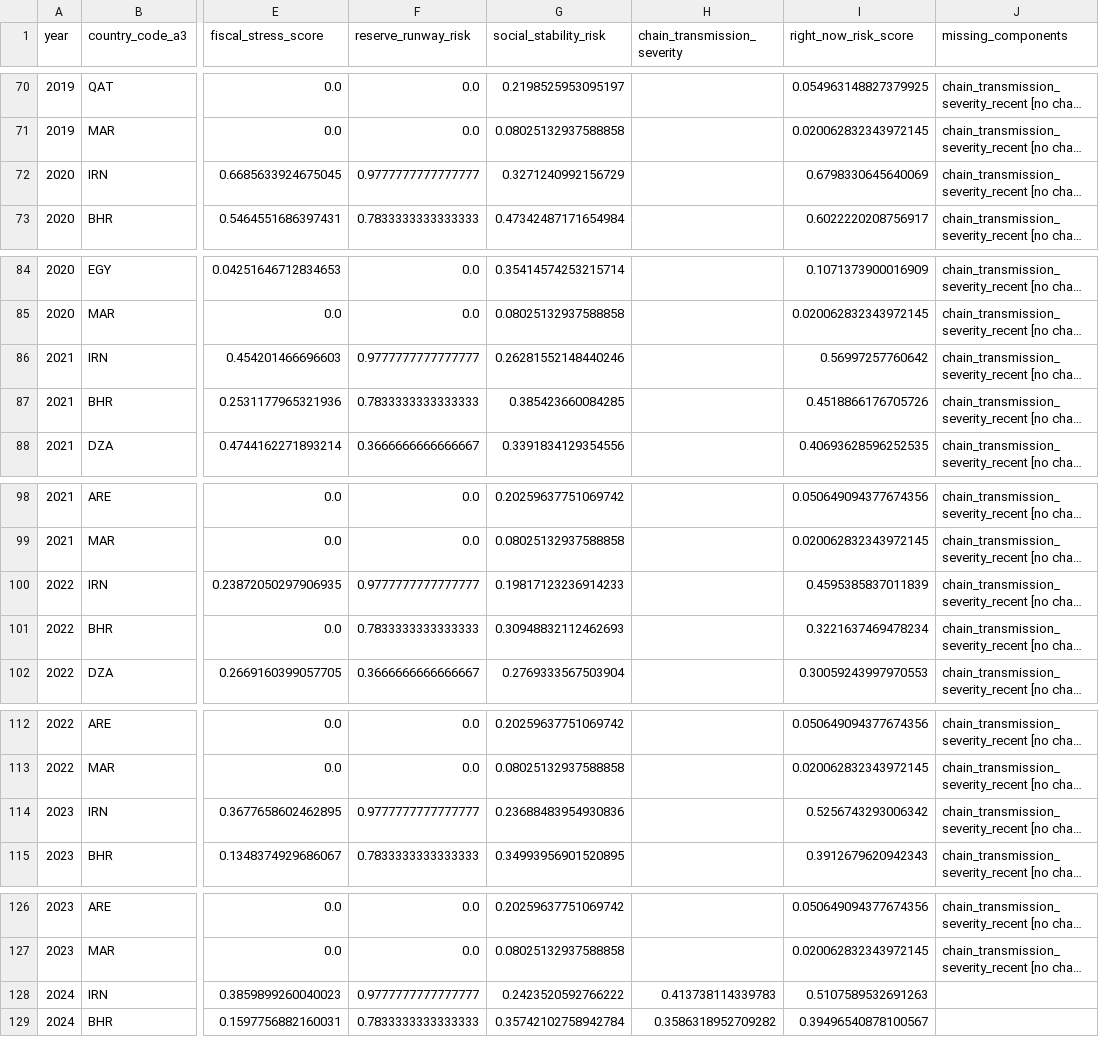
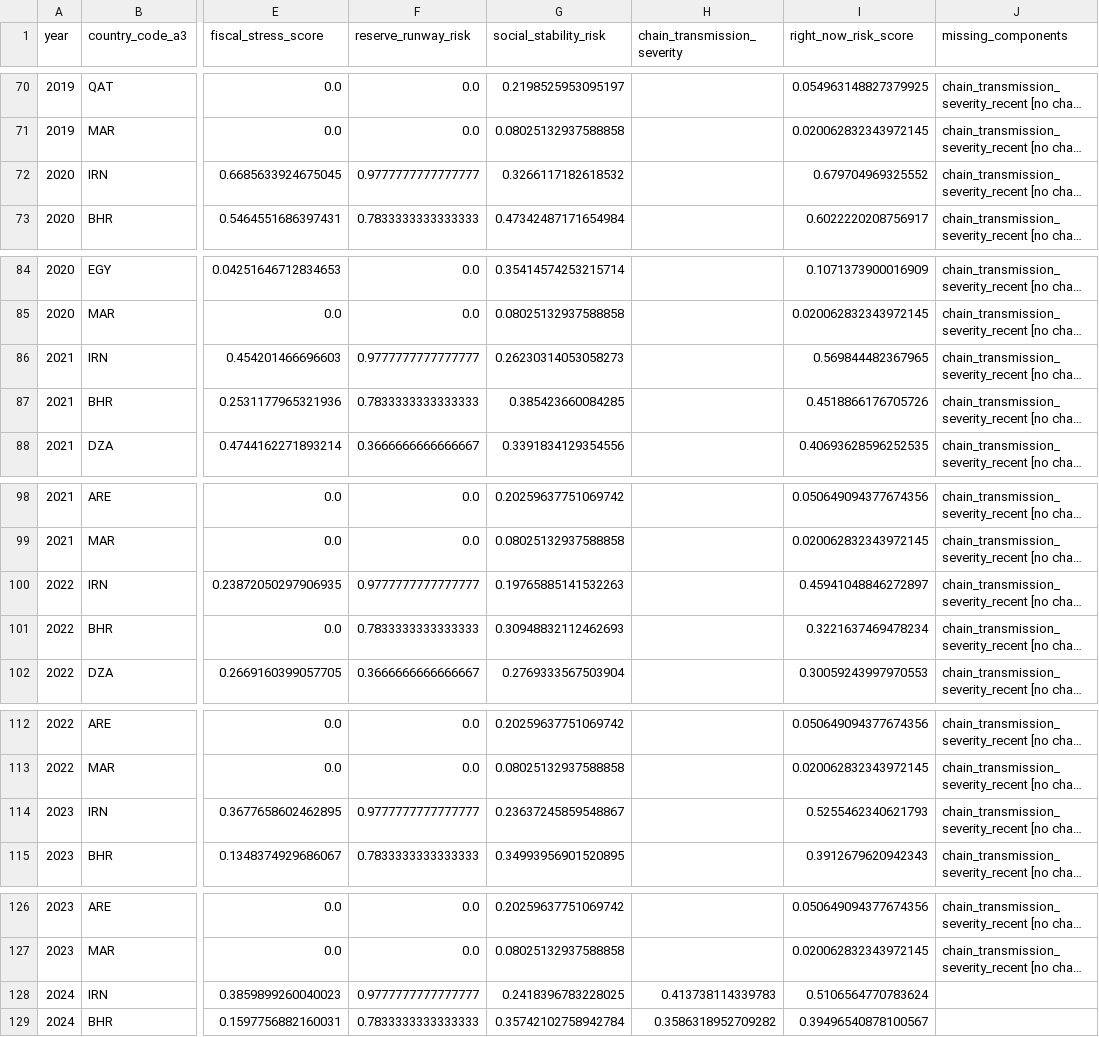
Before and after one commit to kiko1992-creator/middle-east-oil-chain-analysis, a CSV file: outputs/tables/historical_risk_index.csv, drawn as a sheet; only a part is shown, gaps mark what is left out; long unchanged cells end in …; the diff covers the shown part only; the diff names each change by its address in the sheet, - before the commit and + after, or states it on an @@ line.

```diff
--- a/outputs/tables/historical_risk_index.csv
+++ b/outputs/tables/historical_risk_index.csv
-G72 (social_stability_risk): 0.3271240992156729
+G72 (social_stability_risk): 0.3266117182618532
-I72 (right_now_risk_score): 0.6798330645640069
+I72 (right_now_risk_score): 0.679704969325552
-G86 (social_stability_risk): 0.26281552148440246
+G86 (social_stability_risk): 0.26230314053058273
-I86 (right_now_risk_score): 0.56997257760642
+I86 (right_now_risk_score): 0.569844482367965
-G100 (social_stability_risk): 0.19817123236914233
+G100 (social_stability_risk): 0.19765885141532263
-I100 (right_now_risk_score): 0.4595385837011839
+I100 (right_now_risk_score): 0.45941048846272897
-G114 (social_stability_risk): 0.23688483954930836
+G114 (social_stability_risk): 0.23637245859548867
-I114 (right_now_risk_score): 0.5256743293006342
+I114 (right_now_risk_score): 0.5255462340621793
-G128 (social_stability_risk): 0.2423520592766222
+G128 (social_stability_risk): 0.2418396783228025
-I128 (right_now_risk_score): 0.5107589532691263
+I128 (right_now_risk_score): 0.5106564770783624
```
Also changed, not shown: 10 edited cells elsewhere in this file, data/processed/imf_weo_panel.csv.
